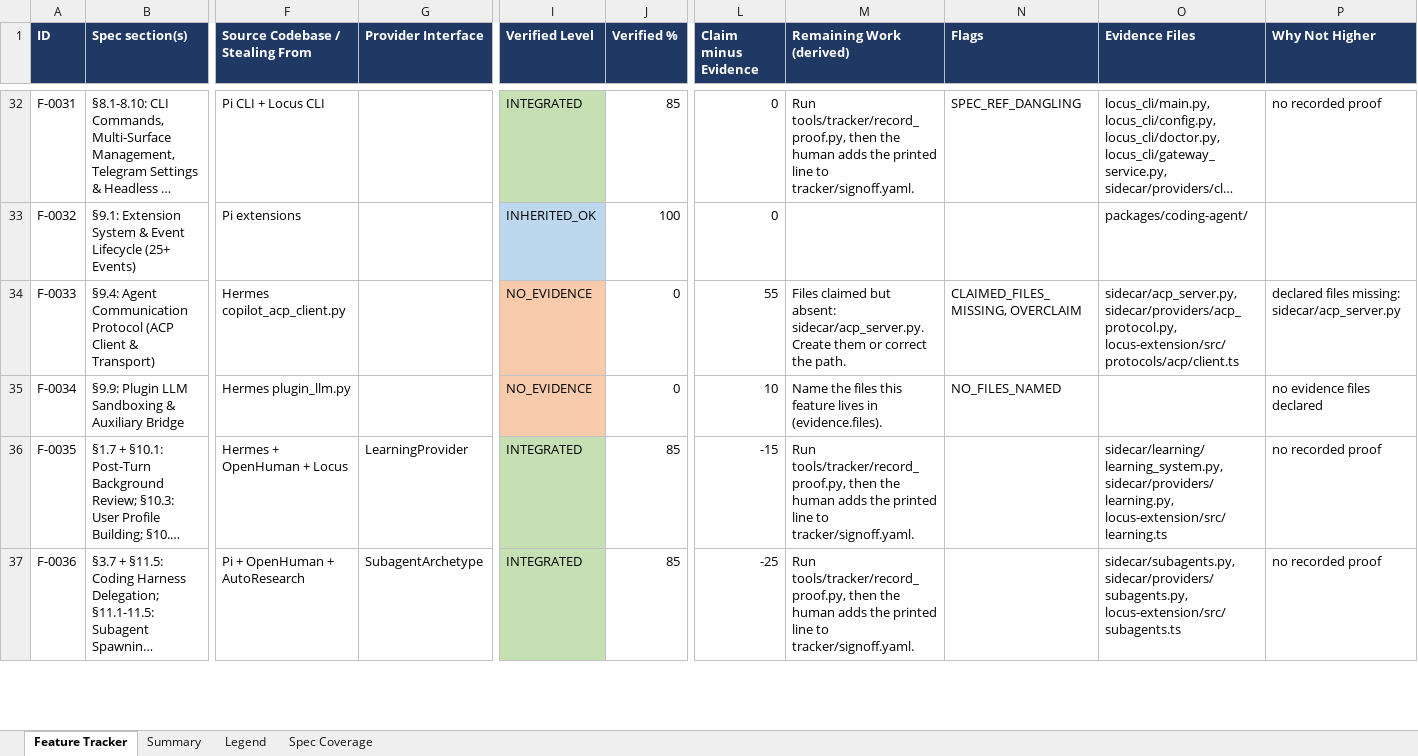
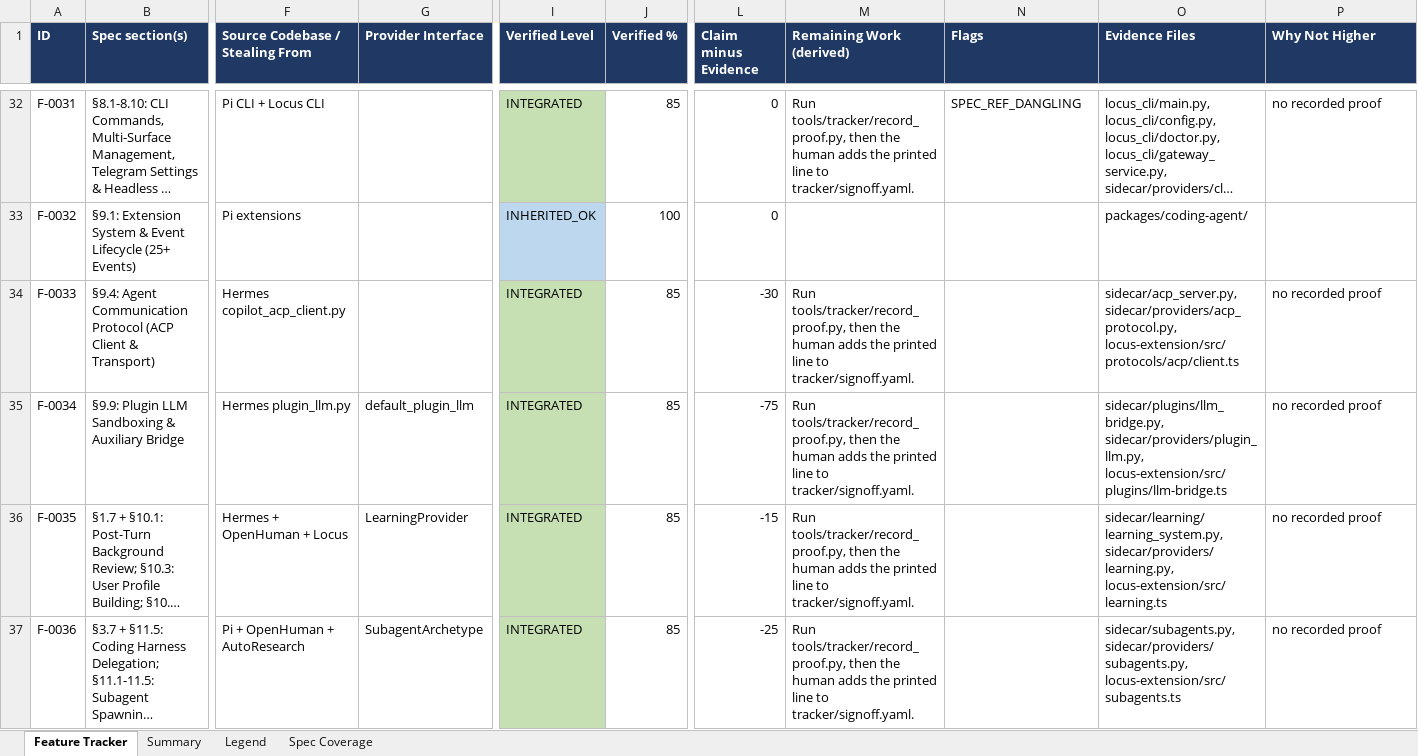
Before and after one commit to Shivamxp23/Locus-OS, an Excel workbook: .keysndocs/Documentation/Implementation Plans/Implementation Report/Locus_Implementation_Tracker.xlsx, sheet Feature Tracker, drawn as a sheet; only a part is shown, gaps mark what is left out; long unchanged cells end in …; values as stored, in another font and other column widths than the file's, no borders; the diff names each change by its address in the sheet, - before the commit and + after, or states it on an @@ line.

Commit message:
chore(agile): refresh tracker status and workbook for US-65 (F-0034)

```diff
--- a/.keysndocs/Documentation/Implementation Plans/Implementation Report/Locus_Implementation_Tracker.xlsx (sheet Feature Tracker)
+++ b/.keysndocs/Documentation/Implementation Plans/Implementation Report/Locus_Implementation_Tracker.xlsx (sheet Feature Tracker)
-I34:I35 (Verified Level): NO_EVIDENCE
+I34:I35 (Verified Level): INTEGRATED
-I34:I35 fill: #F8CBAD
+I34:I35 fill: #C6E0B4
-J34:J35 (Verified %): 0
+J34:J35 (Verified %): 85
-L34 (Claim minus Evidence): 55
+L34 (Claim minus Evidence): -30
-M34 (Remaining Work (derived)): Files claimed but absent: sidecar/acp_server.py. Create them or correct the path.
+M34 (Remaining Work (derived)): Run tools/tracker/record_proof.py, then the human adds the printed line to tracker/signoff.yaml.
-N34 (Flags): CLAIMED_FILES_MISSING, OVERCLAIM
+N34 (Flags): (empty)
-P34 (Why Not Higher): declared files missing: sidecar/acp_server.py
+P34 (Why Not Higher): no recorded proof
-G35 (Provider Interface): (empty)
+G35 (Provider Interface): default_plugin_llm
-L35 (Claim minus Evidence): 10
+L35 (Claim minus Evidence): -75
-M35 (Remaining Work (derived)): Name the files this feature lives in (evidence.files).
+M35 (Remaining Work (derived)): Run tools/tracker/record_proof.py, then the human adds the printed line to tracker/signoff.yaml.
-N35 (Flags): NO_FILES_NAMED
+N35 (Flags): (empty)
-O35 (Evidence Files): (empty)
+O35 (Evidence Files): sidecar/plugins/llm_bridge.py, sidecar/providers/plugin_llm.py, locus-extension/src/plugins/llm-bridge.ts
-P35 (Why Not Higher): no evidence files declared
+P35 (Why Not Higher): no recorded proof
```
Also changed, not shown: sheet Summary, 3 other files.
